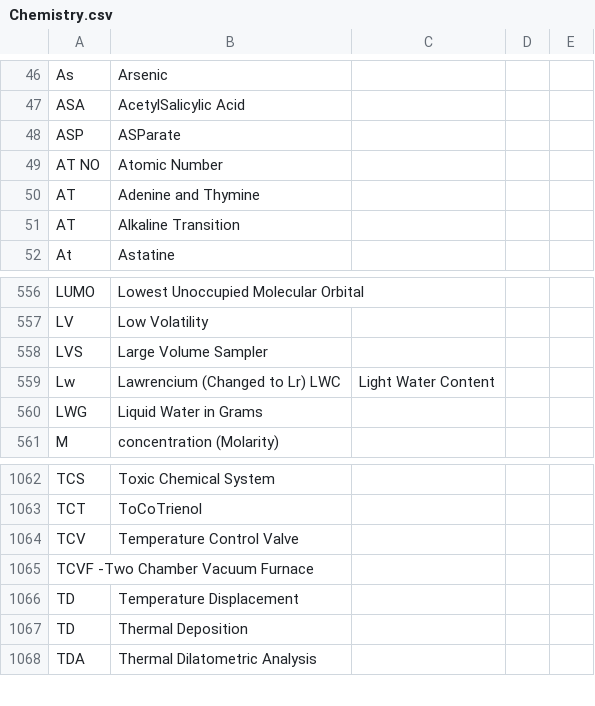
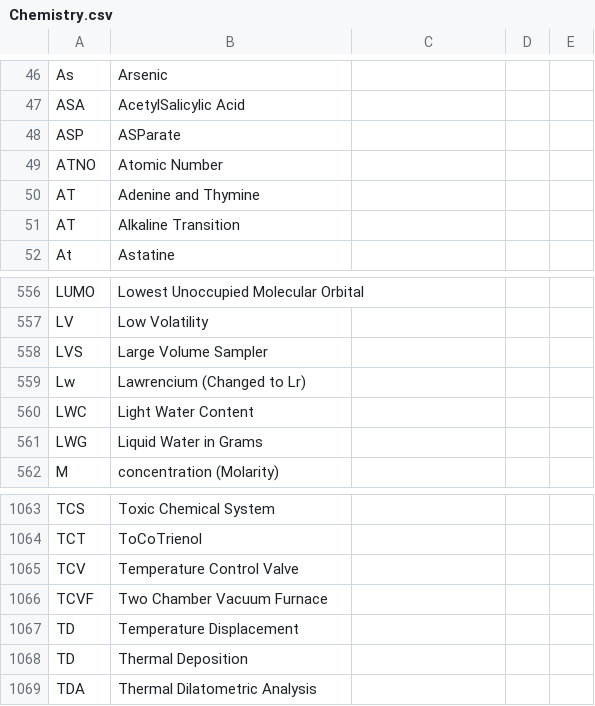
Before and after one commit to fleschutz/talk2windows, a CSV file: data/abbr/Chemistry.csv, drawn as a sheet; only a part is shown, gaps mark what is left out; the diff covers the shown part only.

```diff
--- a/data/abbr/Chemistry.csv
+++ b/data/abbr/Chemistry.csv
@@ -48,3 +48,3 @@ ASA,AcetylSalicylic Acid
 ASP,ASParate
-AT NO,Atomic Number
+ATNO,Atomic Number
 AT,Adenine and Thymine
@@ -558,3 +558,4 @@ LV,Low Volatility
 LVS,Large Volume Sampler
-Lw,Lawrencium (Changed to Lr) LWC,Light Water Content
+Lw,Lawrencium (Changed to Lr)
+LWC,Light Water Content
 LWG,Liquid Water in Grams
@@ -1064,3 +1065,3 @@ TCT,ToCoTrienol
 TCV,Temperature Control Valve
-TCVF -Two Chamber Vacuum Furnace
+TCVF,Two Chamber Vacuum Furnace
 TD,Temperature Displacement
```
Also changed, not shown: 6 added rows and 6 removed rows elsewhere in this file.
